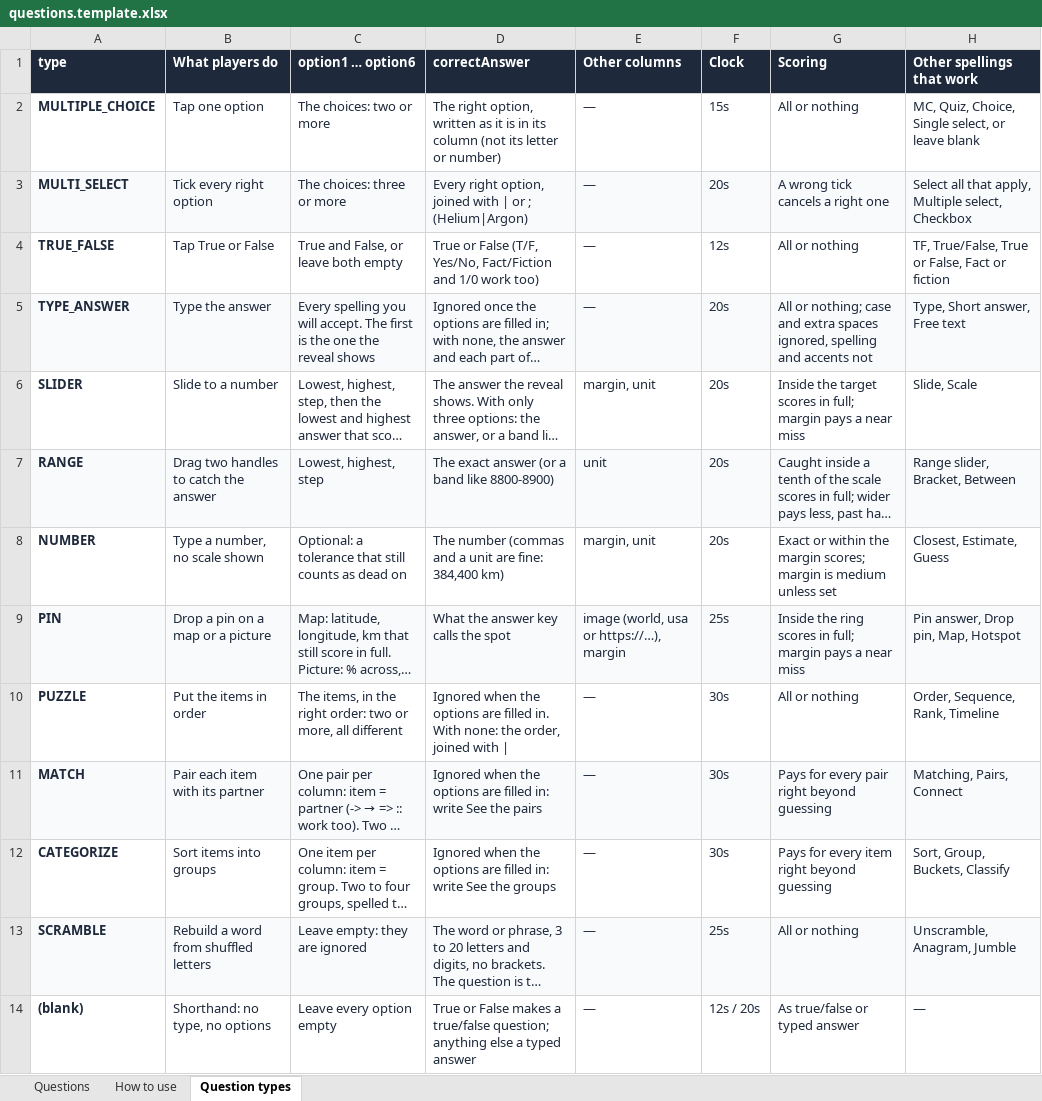
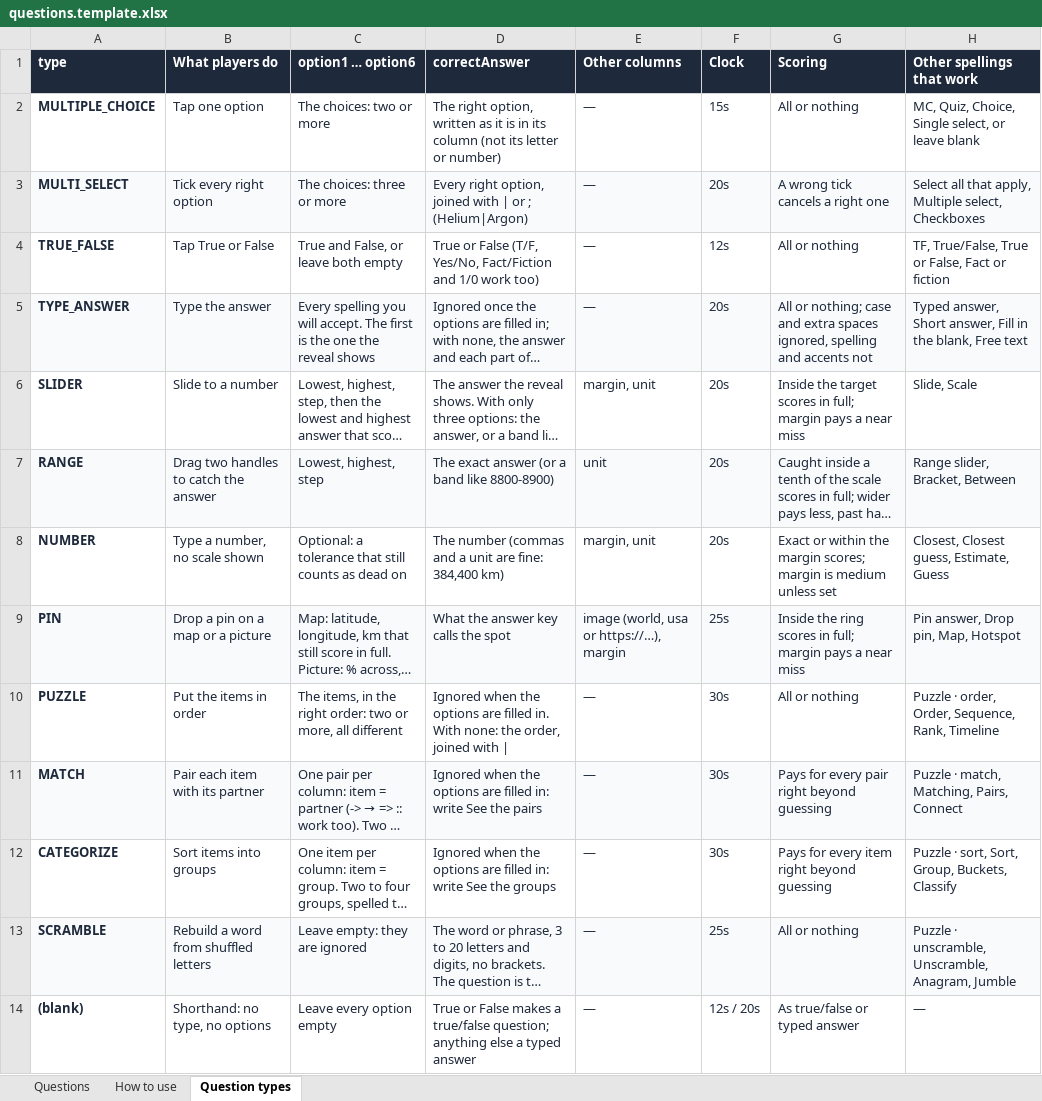
Before and after one commit to OmniFlexFitness/OmniTrivia, an Excel workbook: questions.template.xlsx, sheet Question types, drawn as a sheet; long unchanged cells end in …; values as stored, in another font and other column widths than the file's, no borders; the diff names each change by its address in the sheet, - before the commit and + after, or states it on an @@ line.

```diff
--- a/questions.template.xlsx (sheet Question types)
+++ b/questions.template.xlsx (sheet Question types)
-H3 (Other spellings that work): …Multiple select, Checkbox
+H3 (Other spellings that work): …Multiple select, Checkboxes
-H5 (Other spellings that work): Type, Short answer, Free text
+H5 (Other spellings that work): Typed answer, Short answer, Fill in the blank, Free text
-H8 (Other spellings that work): Closest, Estimate, Guess
+H8 (Other spellings that work): Closest, Closest guess, Estimate, Guess
-H10 (Other spellings that work): Order, Sequence, Rank, Timeline
+H10 (Other spellings that work): Puzzle · order, Order, Sequence, Rank, Timeline
-H11 (Other spellings that work): Matching, Pairs, Connect
+H11 (Other spellings that work): Puzzle · match, Matching, Pairs, Connect
-H12 (Other spellings that work): Sort, Group, Buckets, Classify
+H12 (Other spellings that work): Puzzle · sort, Sort, Group, Buckets, Classify
-H13 (Other spellings that work): Unscramble, Anagram, Jumble
+H13 (Other spellings that work): Puzzle · unscramble, Unscramble, Anagram, Jumble
```
Also changed, not shown: 7 other files.
